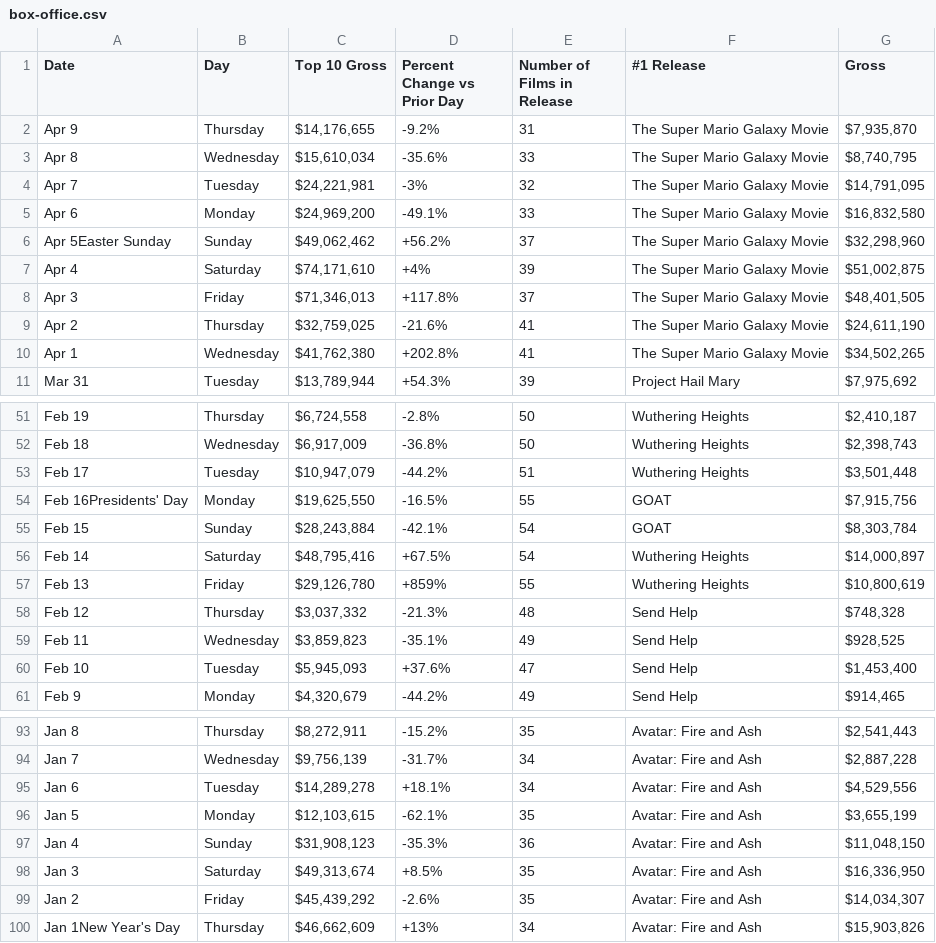
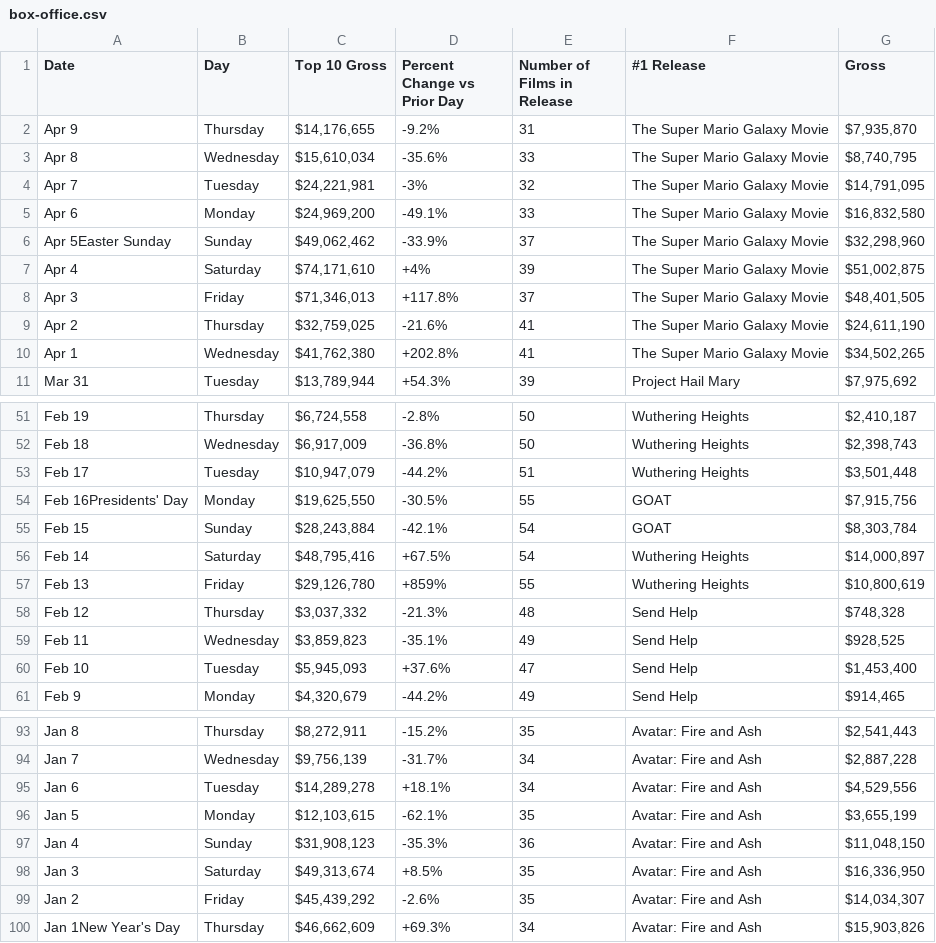
Before and after one commit to kylieklifton/Domestic-US-Box-Office, a CSV file: box-office.csv, drawn as a sheet; only a part is shown, gaps mark what is left out.

```diff
--- a/box-office.csv
+++ b/box-office.csv
@@ -5,3 +5,3 @@ Apr 7,Tuesday,"$24,221,981",-3%,32,The Super Mario Galaxy Movie,"$14,791,095"
 Apr 6,Monday,"$24,969,200",-49.1%,33,The Super Mario Galaxy Movie,"$16,832,580"
-Apr 5Easter Sunday,Sunday,"$49,062,462",+56.2%,37,The Super Mario Galaxy Movie,"$32,298,960"
+Apr 5Easter Sunday,Sunday,"$49,062,462",-33.9%,37,The Super Mario Galaxy Movie,"$32,298,960"
 Apr 4,Saturday,"$74,171,610",+4%,39,The Super Mario Galaxy Movie,"$51,002,875"
@@ -53,3 +53,3 @@ Feb 18,Wednesday,"$6,917,009",-36.8%,50,Wuthering Heights,"$2,398,743"
 Feb 17,Tuesday,"$10,947,079",-44.2%,51,Wuthering Heights,"$3,501,448"
-Feb 16Presidents' Day,Monday,"$19,625,550",-16.5%,55,GOAT,"$7,915,756"
+Feb 16Presidents' Day,Monday,"$19,625,550",-30.5%,55,GOAT,"$7,915,756"
 Feb 15,Sunday,"$28,243,884",-42.1%,54,GOAT,"$8,303,784"
@@ -99,2 +99,2 @@ Jan 3,Saturday,"$49,313,674",+8.5%,35,Avatar: Fire and Ash,"$16,336,950"
 Jan 2,Friday,"$45,439,292",-2.6%,35,Avatar: Fire and Ash,"$14,034,307"
-Jan 1New Year's Day,Thursday,"$46,662,609",+13%,34,Avatar: Fire and Ash,"$15,903,826"
+Jan 1New Year's Day,Thursday,"$46,662,609",+69.3%,34,Avatar: Fire and Ash,"$15,903,826"
```
